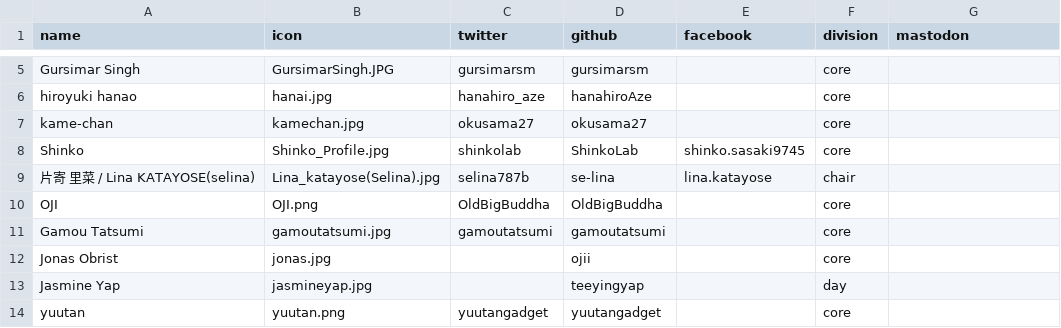
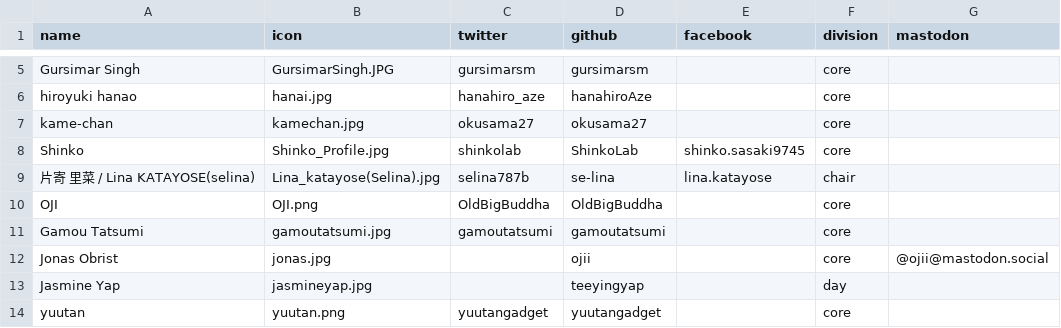
Before and after one commit to pyconjp/pycon.jp.2023, a CSV file: src/data/staff.csv, drawn as a sheet; only a part is shown, gaps mark what is left out.

Commit message:
mastodon対応

```diff
--- a/src/data/staff.csv
+++ b/src/data/staff.csv
@@ -11,3 +11,3 @@ OJI,OJI.png,OldBigBuddha,OldBigBuddha,,core,
 Gamou Tatsumi,gamoutatsumi.jpg,gamoutatsumi,gamoutatsumi,,core,
-Jonas Obrist,jonas.jpg,,ojii,,core,
+Jonas Obrist,jonas.jpg,,ojii,,core,@ojii@mastodon.social
 Jasmine Yap,jasmineyap.jpg,,teeyingyap,,day,
```
Also changed, not shown: 3 other files.
